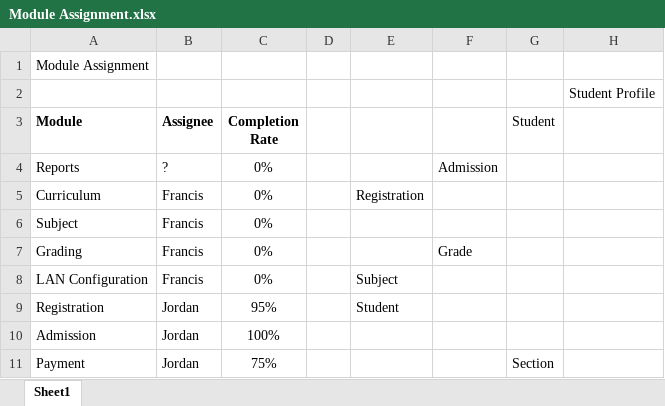
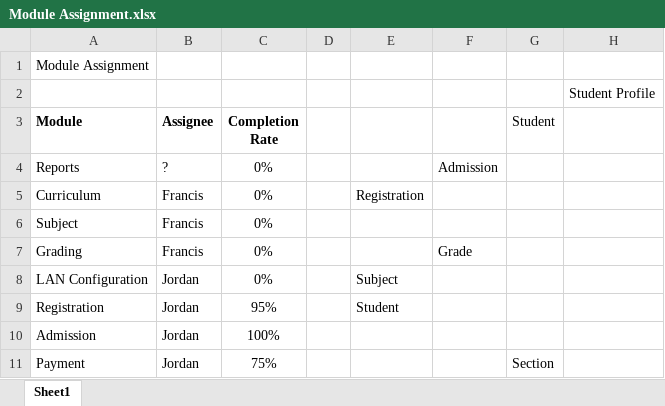
Before and after one commit to Francisunoxx/mphs-school-enrollment-system, an Excel workbook: Module Assignment.xlsx, sheet Sheet1, drawn as a sheet; only a part is shown; values as stored, in another font and other column widths than the file's, no borders; conditional formats not drawn; the diff names each change by its address in the sheet, - before the commit and + after, or states it on an @@ line.

Commit message:
updating with new Files for Faculty Module

```diff
--- a/Module Assignment.xlsx (sheet Sheet1)
+++ b/Module Assignment.xlsx (sheet Sheet1)
-B8 (Assignee): Francis
+B8 (Assignee): Jordan
```
Also changed, not shown: 1 other file.
